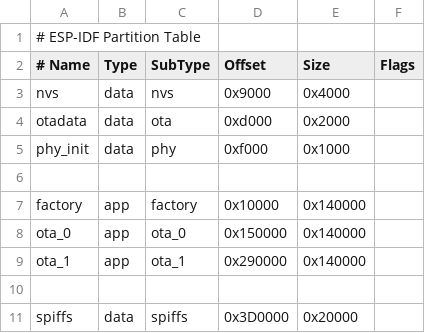
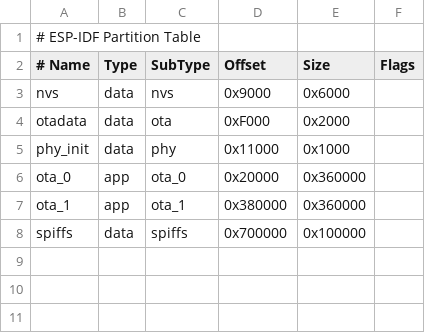
Before and after one commit to albud456/iot-condition-monitor, a CSV file: partitions.csv, drawn as a sheet; removed rows and columns are numbered as before the commit, all else as after; the diff names each change by its address in the sheet, - before the commit and + after, or states it on an @@ line.

```diff
--- a/partitions.csv
+++ b/partitions.csv
-E3 (Size): 0x4000
+E3 (Size): 0x6000
-D4 (Offset): 0xd000
+D4 (Offset): 0xF000
-D5 (Offset): 0xf000
+D5 (Offset): 0x11000
-row 6: (empty)
-row 7: factory | app | factory | 0x10000 | 0x140000
-D6 (Offset): 0x150000
+D6 (Offset): 0x20000
-E6:E7 (Size): 0x140000
+E6:E7 (Size): 0x360000
-D7 (Offset): 0x290000
+D7 (Offset): 0x380000
-row 10: (empty)
-D8 (Offset): 0x3D0000
+D8 (Offset): 0x700000
-E8 (Size): 0x20000
+E8 (Size): 0x100000
```
Also changed, not shown: 17 other files.
